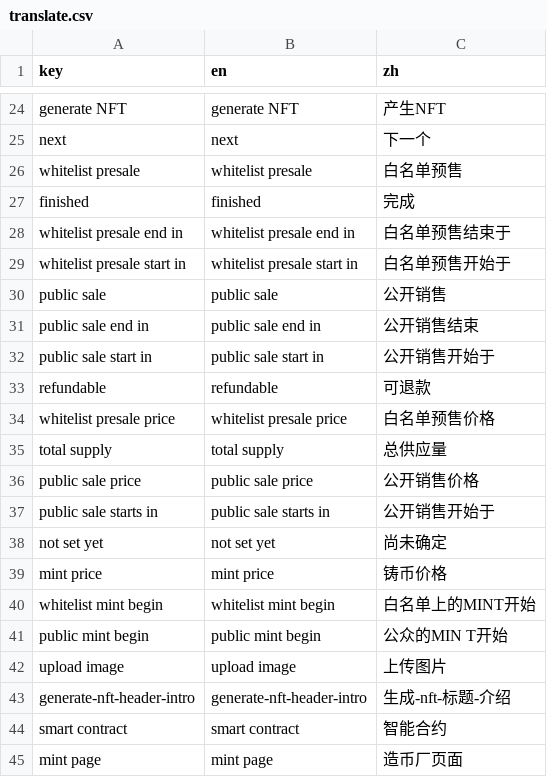
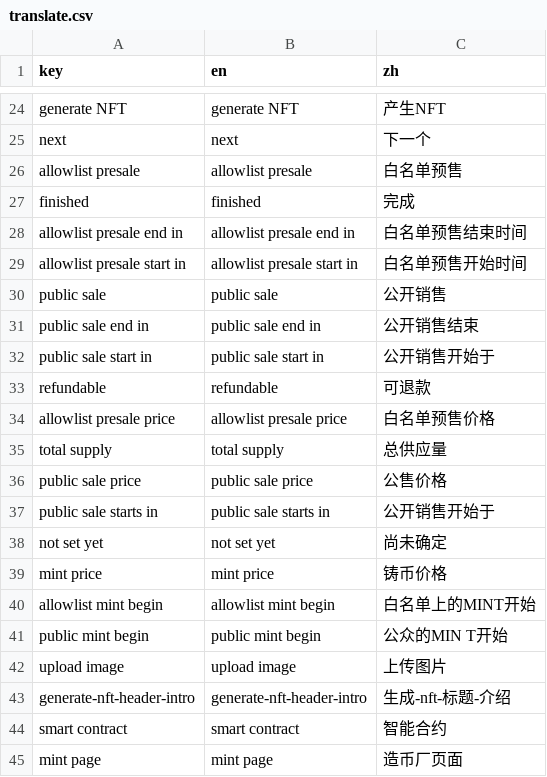
Before and after one commit to maneslab/manespace.xyz, a CSV file: tools/translation/translate.csv, drawn as a sheet; only a part is shown, gaps mark what is left out; the diff covers the shown part only.

```diff
--- a/tools/translation/translate.csv
+++ b/tools/translation/translate.csv
@@ -25,6 +25,6 @@ generate NFT,generate NFT,产生NFT
 next,next,下一个
-whitelist presale,whitelist presale,白名单预售
+allowlist presale,allowlist presale,白名单预售
 finished,finished,完成
-whitelist presale end in,whitelist presale end in,白名单预售结束于
-whitelist presale start in,whitelist presale start in,白名单预售开始于
+allowlist presale end in,allowlist presale end in,白名单预售结束时间
+allowlist presale start in,allowlist presale start in,白名单预售开始时间
 public sale,public sale,公开销售
@@ -33,5 +33,5 @@ public sale start in,public sale start in,公开销售开始于
 refundable,refundable,可退款
-whitelist presale price,whitelist presale price,白名单预售价格
+allowlist presale price,allowlist presale price,白名单预售价格
 total supply,total supply,总供应量
-public sale price,public sale price,公开销售价格
+public sale price,public sale price,公售价格
 public sale starts in,public sale starts in,公开销售开始于
@@ -39,3 +39,3 @@ not set yet,not set yet,尚未确定
 mint price,mint price,铸币价格
-whitelist mint begin,whitelist mint begin,白名单上的MINT开始
+allowlist mint begin,allowlist mint begin,白名单上的MINT开始
 public mint begin,public mint begin,公众的MIN T开始
```
Also changed, not shown: 24 added rows, 16 removed rows and 16 edited cells elsewhere in this file, tools/translation/translated.csv, tools/translation/un_translate.csv, 5 other files.
